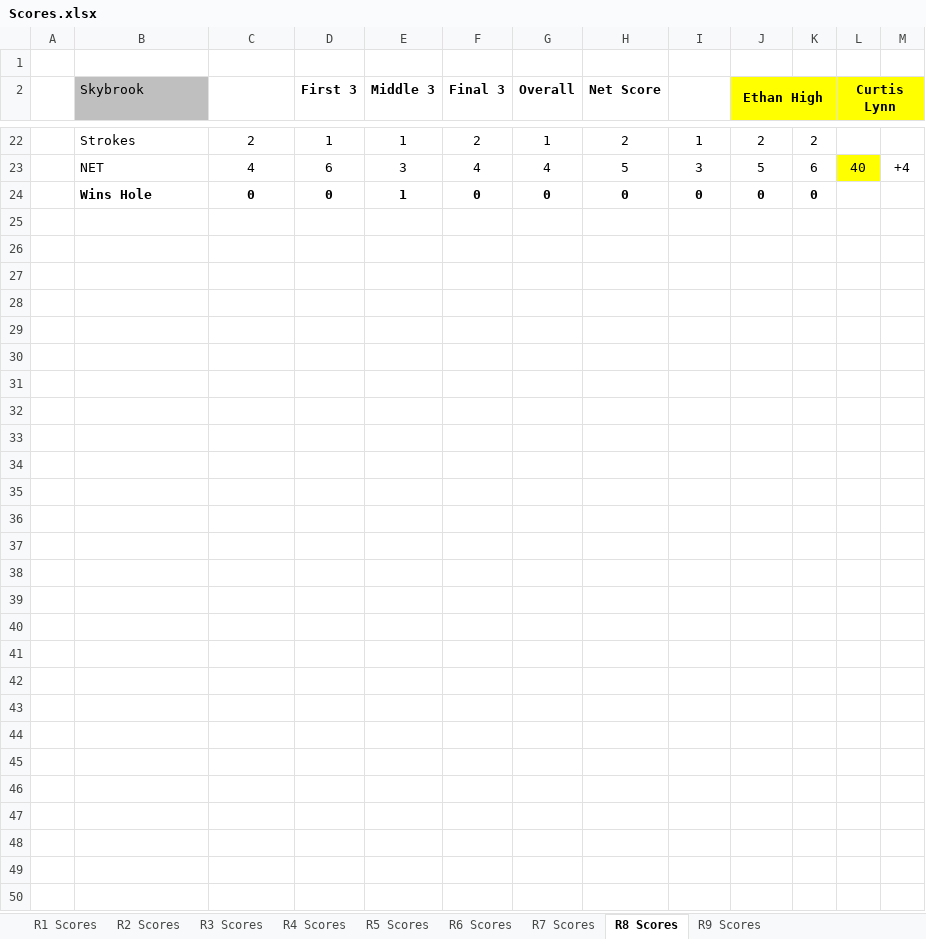
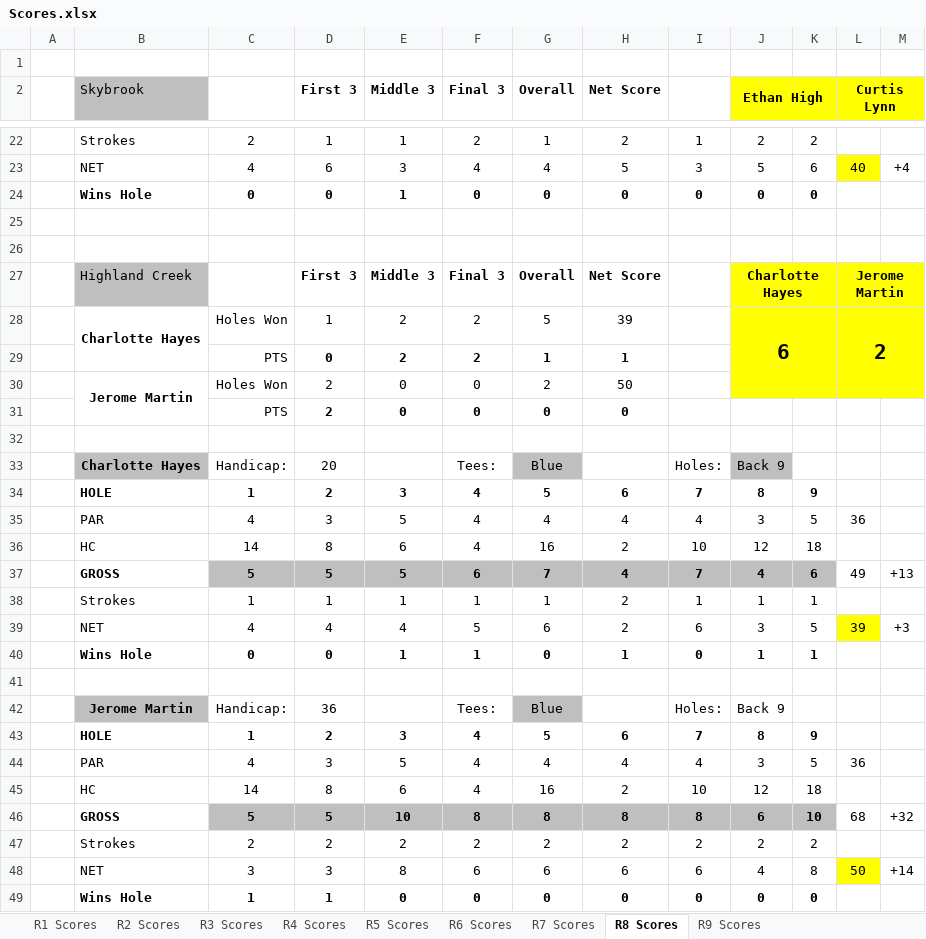
Before and after one commit to iSuite-LLC/charlotte-golf-league, an Excel workbook: Scores/Scores.xlsx, sheet R8 Scores, drawn as a sheet; only a part is shown, gaps mark what is left out; values as stored, in another font and other column widths than the file's, no borders; conditional formats not drawn; the diff names each change by its address in the sheet, - before the commit and + after, or states it on an @@ line.

Commit message:
R8: Charlotte Hayes def. Jerome Martin 6-2 (Highland Creek, NET 39 vs 50)
Charlotte moves to 28 pts / 4-0-0 and takes the #3 seed from Preston Stoner.
Jerome to 13 pts / 1-3-1, seed 10 in a three-way 13-pt tie at 13 pts.
R8 now 2 of 7 recorded (played early).

```diff
--- a/Scores/Scores.xlsx (sheet R8 Scores)
+++ b/Scores/Scores.xlsx (sheet R8 Scores)
+row 25: (empty)
+row 26: (empty)
+row 27:  | Highland Creek |  | First 3 | Middle 3 | Final 3 | Overall | Net Score |  | Charlotte Hayes |  | Jerome Martin
+row 28:  | Charlotte Hayes | Holes Won | 1 | 2 | 2 | 5 | 39 |  | 6 |  | 2
+row 29:  |  | PTS | 0 | 2 | 2 | 1 | 1
+row 30:  | Jerome Martin | Holes Won | 2 | 0 | 0 | 2 | 50
+row 31:  |  | PTS | 2 | 0 | 0 | 0 | 0
+row 32: (empty)
+row 33:  | Charlotte Hayes | Handicap: | 20 |  | Tees: | Blue |  | Holes: | Back 9
+row 34:  | HOLE | 1 | 2 | 3 | 4 | 5 | 6 | 7 | 8 | 9
+row 35:  | PAR | 4 | 3 | 5 | 4 | 4 | 4 | 4 | 3 | 5 | 36
+row 36:  | HC | 14 | 8 | 6 | 4 | 16 | 2 | 10 | 12 | 18
+row 37:  | GROSS | 5 | 5 | 5 | 6 | 7 | 4 | 7 | 4 | 6 | 49 | +13
+row 38:  | Strokes | 1 | 1 | 1 | 1 | 1 | 2 | 1 | 1 | 1
+row 39:  | NET | 4 | 4 | 4 | 5 | 6 | 2 | 6 | 3 | 5 | 39 | +3
+row 40:  | Wins Hole | 0 | 0 | 1 | 1 | 0 | 1 | 0 | 1 | 1
+row 41: (empty)
+row 42:  | Jerome Martin | Handicap: | 36 |  | Tees: | Blue |  | Holes: | Back 9
+row 43:  | HOLE | 1 | 2 | 3 | 4 | 5 | 6 | 7 | 8 | 9
+row 44:  | PAR | 4 | 3 | 5 | 4 | 4 | 4 | 4 | 3 | 5 | 36
+row 45:  | HC | 14 | 8 | 6 | 4 | 16 | 2 | 10 | 12 | 18
+row 46:  | GROSS | 5 | 5 | 10 | 8 | 8 | 8 | 8 | 6 | 10 | 68 | +32
+row 47:  | Strokes | 2 | 2 | 2 | 2 | 2 | 2 | 2 | 2 | 2
+row 48:  | NET | 3 | 3 | 8 | 6 | 6 | 6 | 6 | 4 | 8 | 50 | +14
+row 49:  | Wins Hole | 1 | 1 | 0 | 0 | 0 | 0 | 0 | 0 | 0
```
Also changed, not shown: 2026 IMI Golf League.xlsx, Score Calculator.xlsx, 2 other files.
